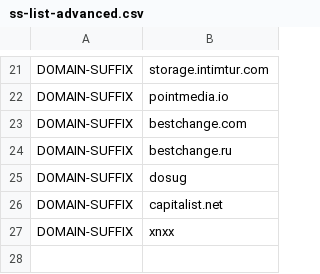
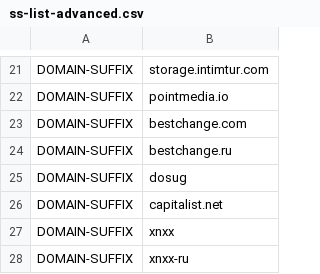
Before and after one commit to appsttar/ss-lists, a CSV file: ss-list-advanced.csv, drawn as a sheet; only a part is shown, gaps mark what is left out.

Commit message:
Update ss-list-advanced.csv
xnxx

```diff
--- a/ss-list-advanced.csv
+++ b/ss-list-advanced.csv
@@ -27 +27,2 @@ DOMAIN-SUFFIX,capitalist.net
 DOMAIN-SUFFIX,xnxx
+DOMAIN-SUFFIX,xnxx-ru
```
